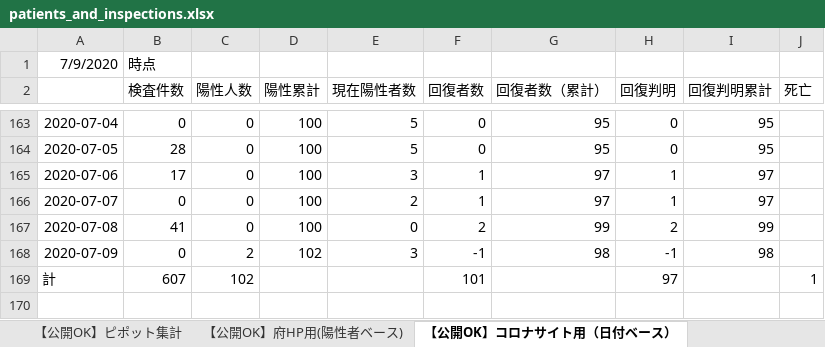
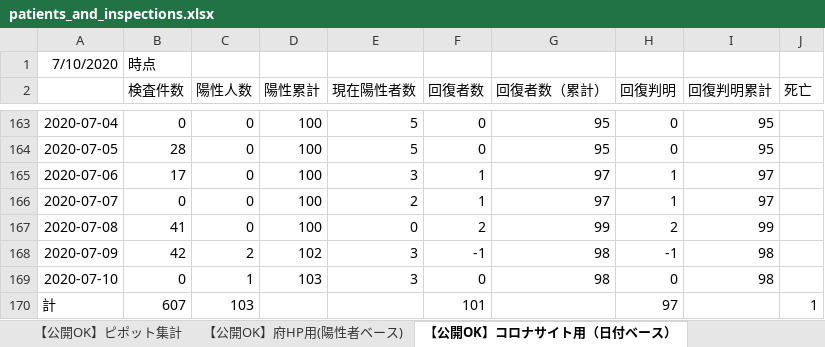
Before and after one commit to yotemuku/covid19, an Excel workbook: data/patients_and_inspections.xlsx, sheet 【公開OK】コロナサイト用（日付ベース）, drawn as a sheet; only a part is shown, gaps mark what is left out; values as stored, in another font and other column widths than the file's, no borders; addresses are those after the commit; the diff names each change by its address in the sheet, - before the commit and + after, or states it on an @@ line.

```diff
--- a/data/patients_and_inspections.xlsx (sheet 【公開OK】コロナサイト用（日付ベース）)
+++ b/data/patients_and_inspections.xlsx (sheet 【公開OK】コロナサイト用（日付ベース）)
-A1: 7/9/2020
+A1: 7/10/2020
-B168 (検査件数): 0
+B168 (検査件数): 42
+row 169: 2020-07-10 | 0 | 1 | 103 | 3 | 0 | 98 | 0 | 98
-C170 (陽性人数): 102
+C170 (陽性人数): 103
```
Also changed, not shown: sheet 【公開OK】府HP用(陽性者ベース), sheet 【公開OK】ピポット集計, data/contacts1.xlsx, data/contacts2.xlsx, 1 other file.
